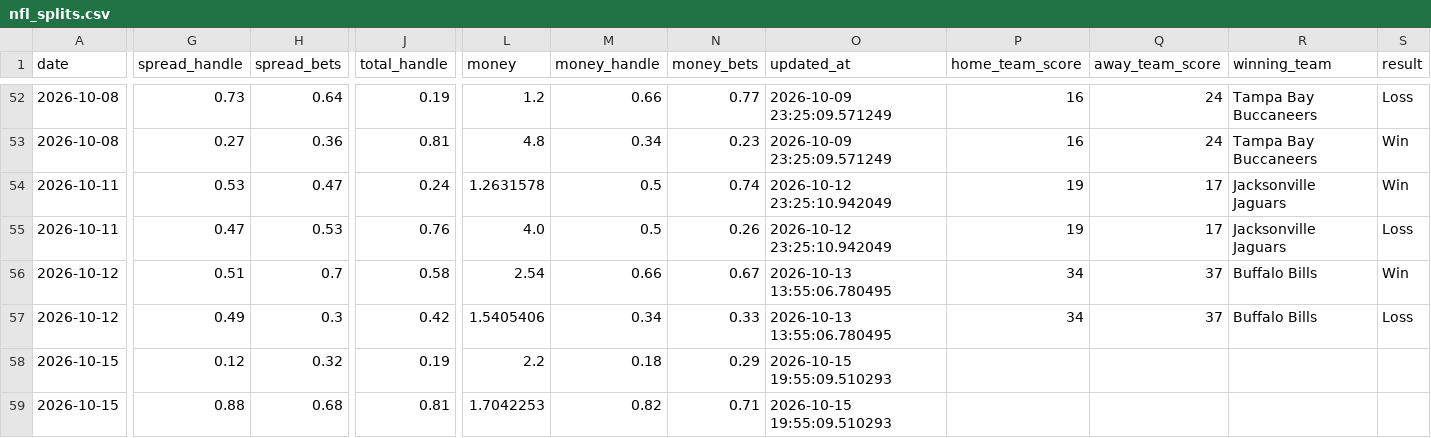
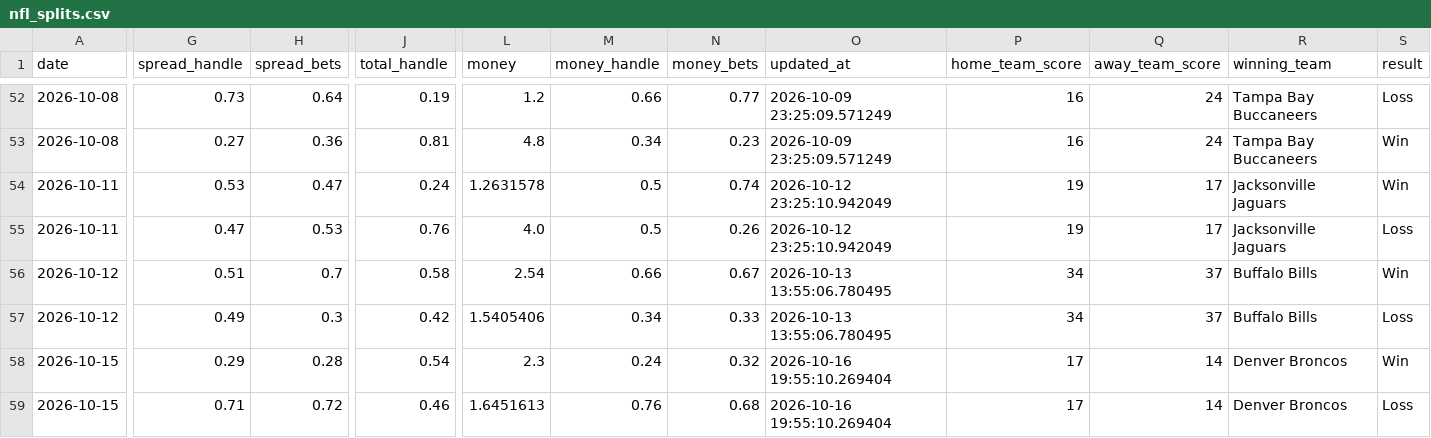
Before and after one commit to danielcappello/splitVault, a CSV file: nfl_splits.csv, drawn as a sheet; only a part is shown, gaps mark what is left out; the diff covers the shown part only; the diff names each change by its address in the sheet, - before the commit and + after, or states it on an @@ line.

```diff
--- a/nfl_splits.csv
+++ b/nfl_splits.csv
-G58 (spread_handle): 0.12
+G58 (spread_handle): 0.29
-H58 (spread_bets): 0.32
+H58 (spread_bets): 0.28
-J58 (total_handle): 0.19
+J58 (total_handle): 0.54
-L58 (money): 2.2
+L58 (money): 2.3
-M58 (money_handle): 0.18
+M58 (money_handle): 0.24
-N58 (money_bets): 0.29
+N58 (money_bets): 0.32
-O58:O59 (updated_at): 2026-10-15 19:55:09.510293
+O58:O59 (updated_at): 2026-10-16 19:55:10.269404
-P58:P59 (home_team_score): (empty)
+P58:P59 (home_team_score): 17
-Q58:Q59 (away_team_score): (empty)
+Q58:Q59 (away_team_score): 14
-R58:R59 (winning_team): (empty)
+R58:R59 (winning_team): Denver Broncos
-S58 (result): (empty)
+S58 (result): Win
-G59 (spread_handle): 0.88
+G59 (spread_handle): 0.71
-H59 (spread_bets): 0.68
+H59 (spread_bets): 0.72
-J59 (total_handle): 0.81
+J59 (total_handle): 0.46
-L59 (money): 1.7042253
+L59 (money): 1.6451613
-M59 (money_handle): 0.82
+M59 (money_handle): 0.76
-N59 (money_bets): 0.71
+N59 (money_bets): 0.68
-S59 (result): (empty)
+S59 (result): Loss
```
Also changed, not shown: 2 edited cells elsewhere in this file, nfl_h2h.csv.
